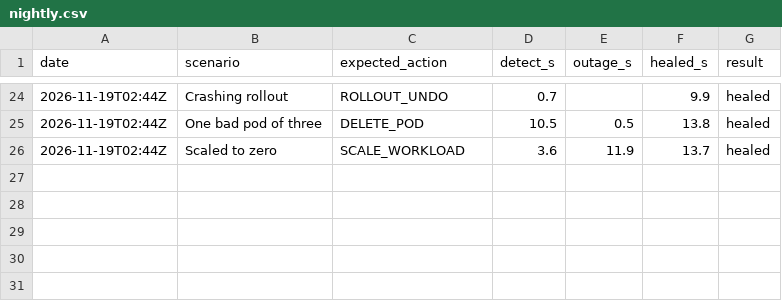
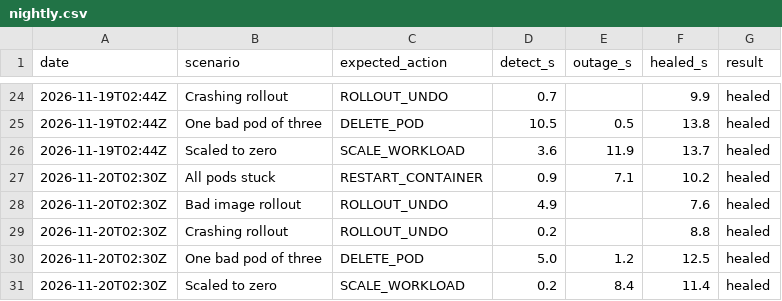
Before and after one commit to krieger-geist/relay-aegis, a CSV file: nightly.csv, drawn as a sheet; only a part is shown, gaps mark what is left out.

```diff
--- a/nightly.csv
+++ b/nightly.csv
@@ -26 +26,6 @@ date,scenario,expected_action,detect_s,outage_s,healed_s,result
 2026-11-19T02:44Z,Scaled to zero,SCALE_WORKLOAD,3.6,11.9,13.7,healed
+2026-11-20T02:30Z,All pods stuck,RESTART_CONTAINER,0.9,7.1,10.2,healed
+2026-11-20T02:30Z,Bad image rollout,ROLLOUT_UNDO,4.9,,7.6,healed
+2026-11-20T02:30Z,Crashing rollout,ROLLOUT_UNDO,0.2,,8.8,healed
+2026-11-20T02:30Z,One bad pod of three,DELETE_POD,5.0,1.2,12.5,healed
+2026-11-20T02:30Z,Scaled to zero,SCALE_WORKLOAD,0.2,8.4,11.4,healed
```
Also changed, not shown: 2 other files.
